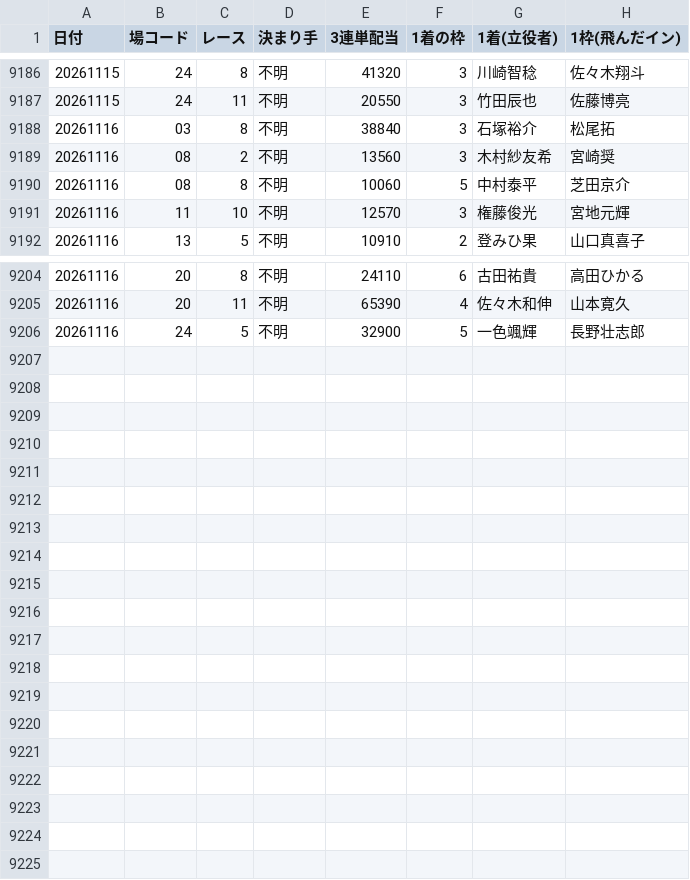
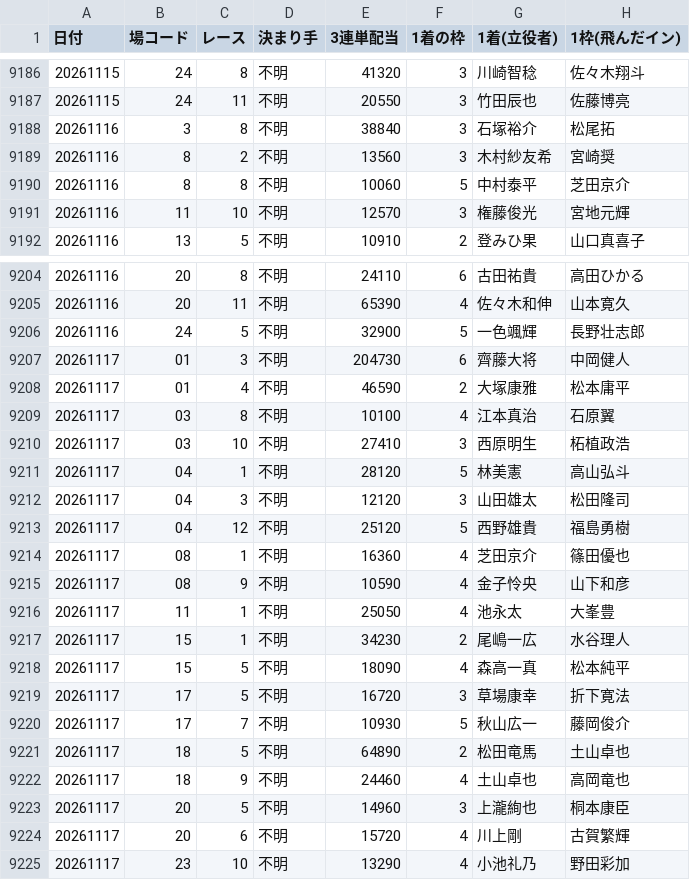
Before and after one commit to takeshikitagawa510-design/boatrace-bot, a CSV file: manshu_half_year_recovery.csv, drawn as a sheet; only a part is shown, gaps mark what is left out.

```diff
--- a/manshu_half_year_recovery.csv
+++ b/manshu_half_year_recovery.csv
@@ -9187,5 +9187,5 @@
 20261115,24,11,不明,20550,3,竹田辰也,佐藤博亮
-20261116,03,8,不明,38840,3,石塚裕介,松尾拓
-20261116,08,2,不明,13560,3,木村紗友希,宮崎奨
-20261116,08,8,不明,10060,5,中村泰平,芝田京介
+20261116,3,8,不明,38840,3,石塚裕介,松尾拓
+20261116,8,2,不明,13560,3,木村紗友希,宮崎奨
+20261116,8,8,不明,10060,5,中村泰平,芝田京介
 20261116,11,10,不明,12570,3,権藤俊光,宮地元輝
@@ -9206 +9206,20 @@
 20261116,24,5,不明,32900,5,一色颯輝,長野壮志郎
+20261117,01,3,不明,204730,6,齊藤大将,中岡健人
+20261117,01,4,不明,46590,2,大塚康雅,松本庸平
+20261117,03,8,不明,10100,4,江本真治,石原翼
+20261117,03,10,不明,27410,3,西原明生,柘植政浩
+20261117,04,1,不明,28120,5,林美憲,高山弘斗
+20261117,04,3,不明,12120,3,山田雄太,松田隆司
+20261117,04,12,不明,25120,5,西野雄貴,福島勇樹
+20261117,08,1,不明,16360,4,芝田京介,篠田優也
+20261117,08,9,不明,10590,4,金子怜央,山下和彦
+20261117,11,1,不明,25050,4,池永太,大峯豊
+20261117,15,1,不明,34230,2,尾嶋一広,水谷理人
+20261117,15,5,不明,18090,4,森高一真,松本純平
+20261117,17,5,不明,16720,3,草場康幸,折下寛法
+20261117,17,7,不明,10930,5,秋山広一,藤岡俊介
+20261117,18,5,不明,64890,2,松田竜馬,土山卓也
+20261117,18,9,不明,24460,4,土山卓也,高岡竜也
+20261117,20,5,不明,14960,3,上瀧絢也,桐本康臣
+20261117,20,6,不明,15720,4,川上剛,古賀繁輝
+20261117,23,10,不明,13290,4,小池礼乃,野田彩加
```
Also changed, not shown: 1 other file.
